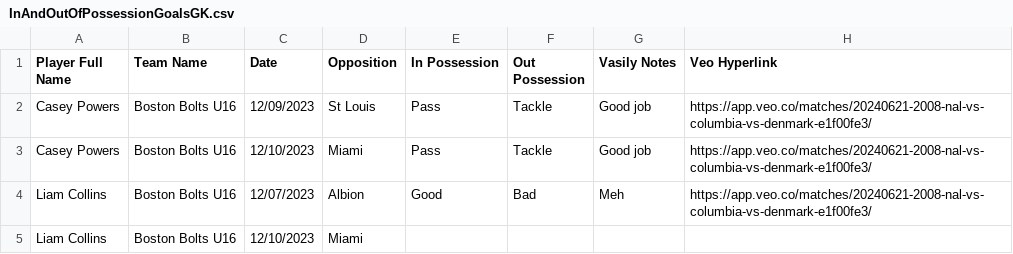
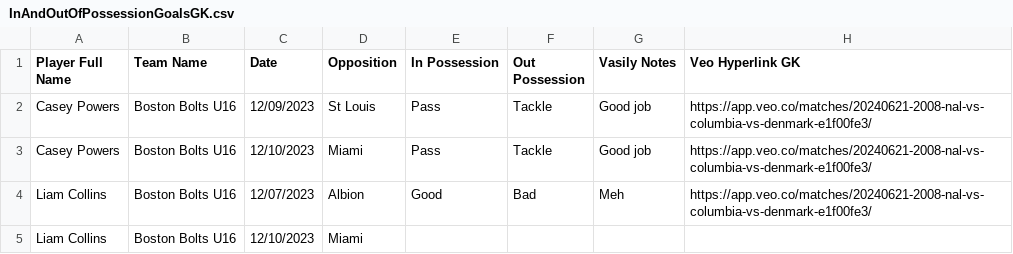
Before and after one commit to naveenelliott/Bolts-PMR_2, a CSV file: pages/InAndOutOfPossessionGoalsGK.csv, drawn as a sheet.

Commit message:
Update InAndOutOfPossessionGoalsGK.csv

```diff
--- a/pages/InAndOutOfPossessionGoalsGK.csv
+++ b/pages/InAndOutOfPossessionGoalsGK.csv
@@ -1,2 +1,2 @@
-Player Full Name,Team Name,Date,Opposition,In Possession,Out Possession,Vasily Notes,Veo Hyperlink
+Player Full Name,Team Name,Date,Opposition,In Possession,Out Possession,Vasily Notes,Veo Hyperlink GK
 Casey Powers,Boston Bolts U16,12/09/2023,St Louis,Pass,Tackle,Good job,https://app.veo.co/matches/20240621-2008-nal-vs-columbia-vs-denmark-e1f00fe3/
```
